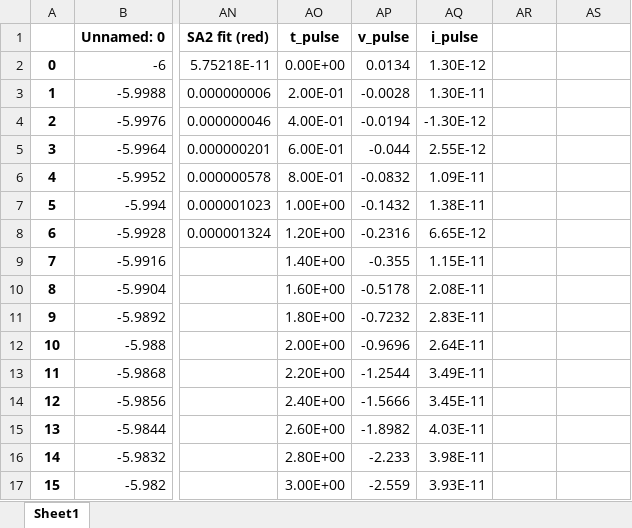
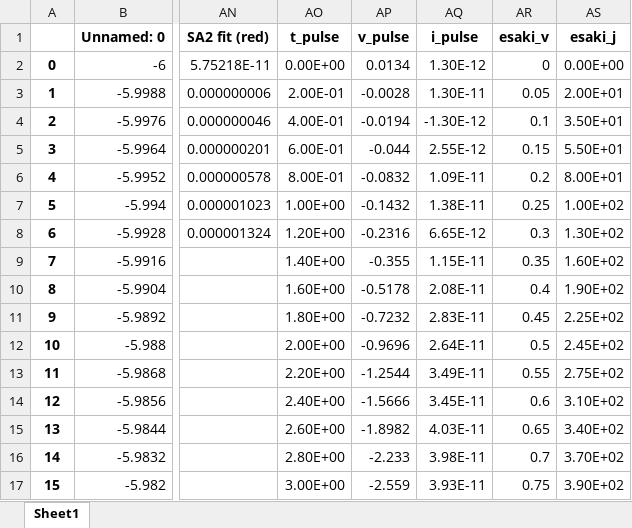
Before and after one commit to Jingyi-Z/icgs_sim_data, an Excel workbook: Data_with_fitting_results.xlsx, sheet Sheet1, drawn as a sheet; only a part is shown, gaps mark what is left out; values as stored, in another font and other column widths than the file's, no borders; the diff covers the shown part only; the diff names each change by its address in the sheet, - before the commit and + after, or states it on an @@ line.

```diff
--- a/Data_with_fitting_results.xlsx (sheet Sheet1)
+++ b/Data_with_fitting_results.xlsx (sheet Sheet1)
-AR1: (empty)
+AR1: esaki_v
-AS1: (empty)
+AS1: esaki_j
-AR2 (esaki_v): (empty)
+AR2 (esaki_v): 0
-AS2 (esaki_j): (empty)
+AS2 (esaki_j): 0.00E+00
-AR3 (esaki_v): (empty)
+AR3 (esaki_v): 0.05
-AS3 (esaki_j): (empty)
+AS3 (esaki_j): 2.00E+01
-AR4 (esaki_v): (empty)
+AR4 (esaki_v): 0.1
-AS4 (esaki_j): (empty)
+AS4 (esaki_j): 3.50E+01
-AR5 (esaki_v): (empty)
+AR5 (esaki_v): 0.15
-AS5 (esaki_j): (empty)
+AS5 (esaki_j): 5.50E+01
-AR6 (esaki_v): (empty)
+AR6 (esaki_v): 0.2
-AS6 (esaki_j): (empty)
+AS6 (esaki_j): 8.00E+01
-AR7 (esaki_v): (empty)
+AR7 (esaki_v): 0.25
-AS7 (esaki_j): (empty)
+AS7 (esaki_j): 1.00E+02
-AR8 (esaki_v): (empty)
+AR8 (esaki_v): 0.3
-AS8 (esaki_j): (empty)
+AS8 (esaki_j): 1.30E+02
-AR9 (esaki_v): (empty)
+AR9 (esaki_v): 0.35
-AS9 (esaki_j): (empty)
+AS9 (esaki_j): 1.60E+02
-AR10 (esaki_v): (empty)
+AR10 (esaki_v): 0.4
-AS10 (esaki_j): (empty)
+AS10 (esaki_j): 1.90E+02
-AR11 (esaki_v): (empty)
+AR11 (esaki_v): 0.45
-AS11 (esaki_j): (empty)
+AS11 (esaki_j): 2.25E+02
-AR12 (esaki_v): (empty)
+AR12 (esaki_v): 0.5
-AS12 (esaki_j): (empty)
+AS12 (esaki_j): 2.45E+02
-AR13 (esaki_v): (empty)
+AR13 (esaki_v): 0.55
-AS13 (esaki_j): (empty)
+AS13 (esaki_j): 2.75E+02
-AR14 (esaki_v): (empty)
+AR14 (esaki_v): 0.6
-AS14 (esaki_j): (empty)
+AS14 (esaki_j): 3.10E+02
-AR15 (esaki_v): (empty)
+AR15 (esaki_v): 0.65
-AS15 (esaki_j): (empty)
+AS15 (esaki_j): 3.40E+02
-AR16 (esaki_v): (empty)
+AR16 (esaki_v): 0.7
-AS16 (esaki_j): (empty)
+AS16 (esaki_j): 3.70E+02
-AR17 (esaki_v): (empty)
+AR17 (esaki_v): 0.75
-AS17 (esaki_j): (empty)
+AS17 (esaki_j): 3.90E+02
```
Also changed, not shown: 32 edited cells elsewhere in this sheet.
